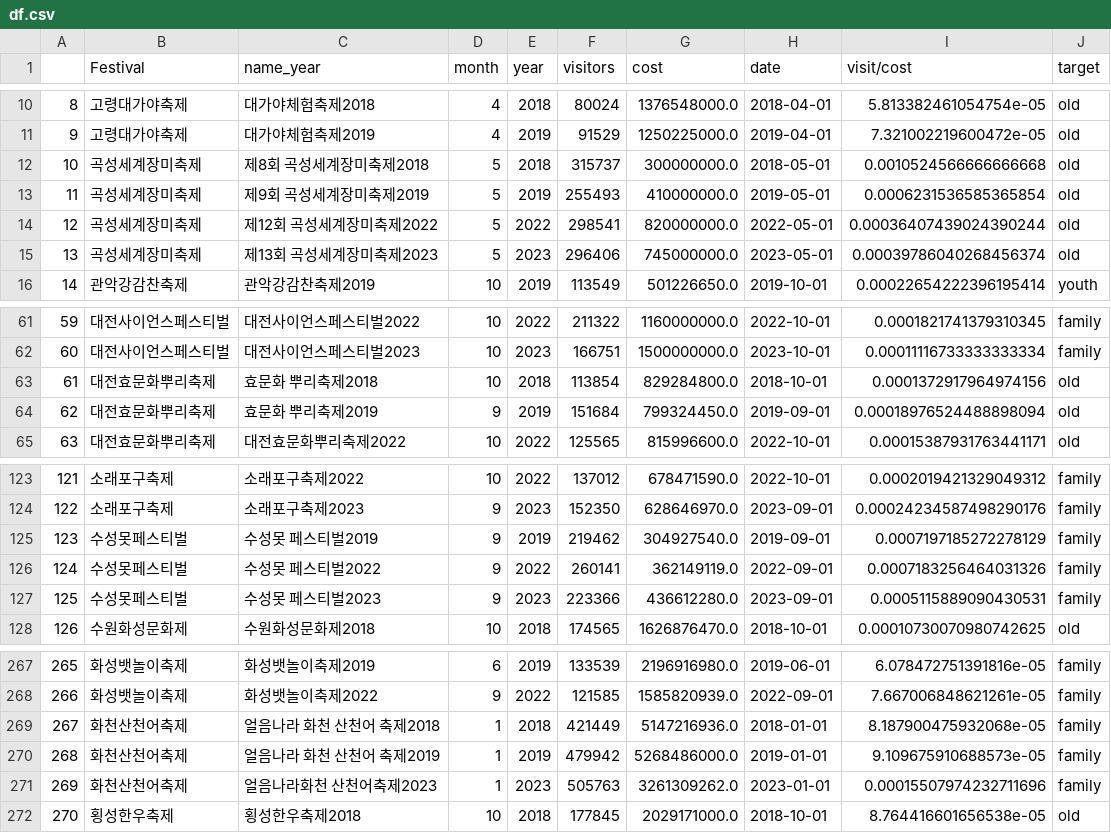
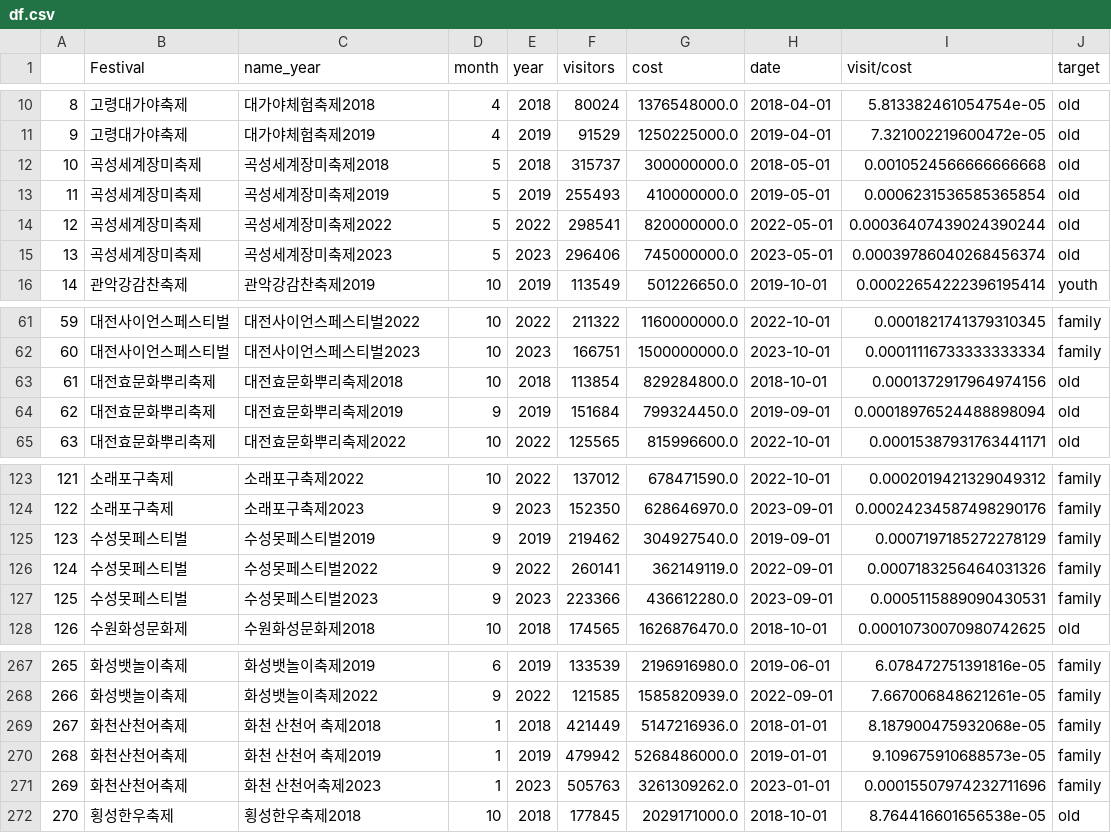
Before and after one commit to carpe-horas/Festivals-Prediction, a CSV file: data/df.csv, drawn as a sheet; only a part is shown, gaps mark what is left out.

```diff
--- a/data/df.csv
+++ b/data/df.csv
@@ -11,6 +11,6 @@
 9,고령대가야축제,대가야체험축제2019,4,2019,91529,1250225000.0,2019-04-01,7.321002219600472e-05,old
-10,곡성세계장미축제,제8회 곡성세계장미축제2018,5,2018,315737,300000000.0,2018-05-01,0.0010524566666666668,old
-11,곡성세계장미축제,제9회 곡성세계장미축제2019,5,2019,255493,410000000.0,2019-05-01,0.0006231536585365854,old
-12,곡성세계장미축제,제12회 곡성세계장미축제2022,5,2022,298541,820000000.0,2022-05-01,0.00036407439024390244,old
-13,곡성세계장미축제,제13회 곡성세계장미축제2023,5,2023,296406,745000000.0,2023-05-01,0.00039786040268456374,old
+10,곡성세계장미축제,곡성세계장미축제2018,5,2018,315737,300000000.0,2018-05-01,0.0010524566666666668,old
+11,곡성세계장미축제,곡성세계장미축제2019,5,2019,255493,410000000.0,2019-05-01,0.0006231536585365854,old
+12,곡성세계장미축제,곡성세계장미축제2022,5,2022,298541,820000000.0,2022-05-01,0.00036407439024390244,old
+13,곡성세계장미축제,곡성세계장미축제2023,5,2023,296406,745000000.0,2023-05-01,0.00039786040268456374,old
 14,관악강감찬축제,관악강감찬축제2019,10,2019,113549,501226650.0,2019-10-01,0.00022654222396195414,youth
@@ -62,4 +62,4 @@
 60,대전사이언스페스티벌,대전사이언스페스티벌2023,10,2023,166751,1500000000.0,2023-10-01,0.00011116733333333334,family
-61,대전효문화뿌리축제,효문화 뿌리축제2018,10,2018,113854,829284800.0,2018-10-01,0.0001372917964974156,old
-62,대전효문화뿌리축제,효문화 뿌리축제2019,9,2019,151684,799324450.0,2019-09-01,0.00018976524488898094,old
+61,대전효문화뿌리축제,대전효문화뿌리축제2018,10,2018,113854,829284800.0,2018-10-01,0.0001372917964974156,old
+62,대전효문화뿌리축제,대전효문화뿌리축제2019,9,2019,151684,799324450.0,2019-09-01,0.00018976524488898094,old
 63,대전효문화뿌리축제,대전효문화뿌리축제2022,10,2022,125565,815996600.0,2022-10-01,0.00015387931763441171,old
@@ -124,5 +124,5 @@
 122,소래포구축제,소래포구축제2023,9,2023,152350,628646970.0,2023-09-01,0.00024234587498290176,family
-123,수성못페스티벌,수성못 페스티벌2019,9,2019,219462,304927540.0,2019-09-01,0.0007197185272278129,family
-124,수성못페스티벌,수성못 페스티벌2022,9,2022,260141,362149119.0,2022-09-01,0.0007183256464031326,family
-125,수성못페스티벌,수성못 페스티벌2023,9,2023,223366,436612280.0,2023-09-01,0.0005115889090430531,family
+123,수성못페스티벌,수성못페스티벌2019,9,2019,219462,304927540.0,2019-09-01,0.0007197185272278129,family
+124,수성못페스티벌,수성못페스티벌2022,9,2022,260141,362149119.0,2022-09-01,0.0007183256464031326,family
+125,수성못페스티벌,수성못페스티벌2023,9,2023,223366,436612280.0,2023-09-01,0.0005115889090430531,family
 126,수원화성문화제,수원화성문화제2018,10,2018,174565,1626876470.0,2018-10-01,0.00010730070980742625,old
@@ -268,5 +268,5 @@
 266,화성뱃놀이축제,화성뱃놀이축제2022,9,2022,121585,1585820939.0,2022-09-01,7.667006848621261e-05,family
-267,화천산천어축제,얼음나라 화천 산천어 축제2018,1,2018,421449,5147216936.0,2018-01-01,8.187900475932068e-05,family
-268,화천산천어축제,얼음나라 화천 산천어 축제2019,1,2019,479942,5268486000.0,2019-01-01,9.109675910688573e-05,family
-269,화천산천어축제,얼음나라화천 산천어축제2023,1,2023,505763,3261309262.0,2023-01-01,0.00015507974232711696,family
+267,화천산천어축제,화천 산천어 축제2018,1,2018,421449,5147216936.0,2018-01-01,8.187900475932068e-05,family
+268,화천산천어축제,화천 산천어 축제2019,1,2019,479942,5268486000.0,2019-01-01,9.109675910688573e-05,family
+269,화천산천어축제,화천 산천어축제2023,1,2023,505763,3261309262.0,2023-01-01,0.00015507974232711696,family
 270,횡성한우축제,횡성한우축제2018,10,2018,177845,2029171000.0,2018-10-01,8.764416601656538e-05,old
```
Also changed, not shown: 17 other files.
